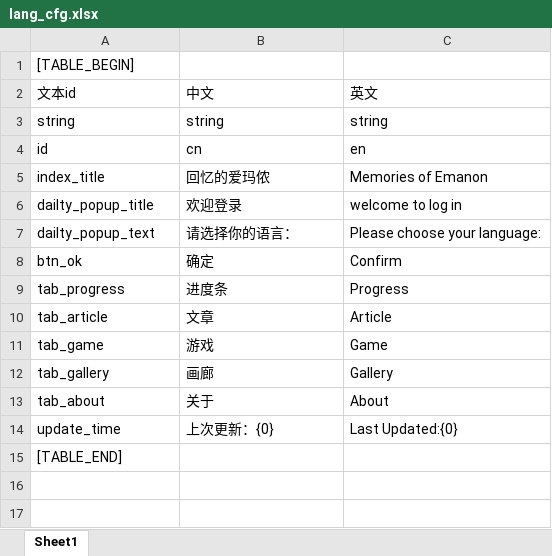
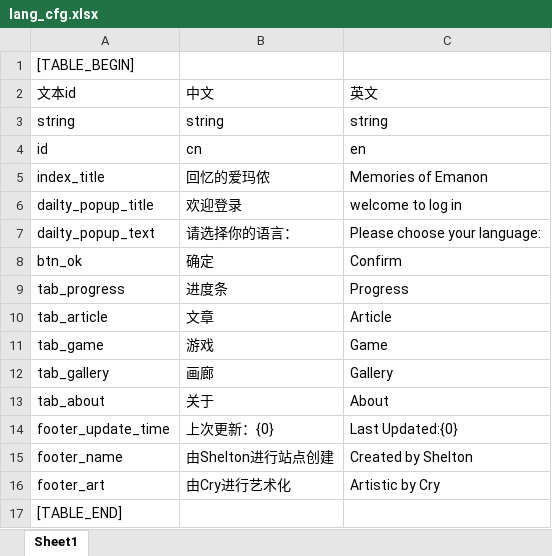
Before and after one commit to jianzou1/Emanon, an Excel workbook: cfg/lang_cfg.xlsx, sheet Sheet1, drawn as a sheet; values as stored, in another font and other column widths than the file's, no borders; the diff names each change by its address in the sheet, - before the commit and + after, or states it on an @@ line.

Commit message:
footerLoader language

```diff
--- a/cfg/lang_cfg.xlsx (sheet Sheet1)
+++ b/cfg/lang_cfg.xlsx (sheet Sheet1)
-A14: update_time
+A14: footer_update_time
+row 15: footer_name | 由Shelton进行站点创建 | Created by Shelton
+row 16: footer_art | 由Cry进行艺术化 | Artistic by Cry
```
Also changed, not shown: 4 other files.
